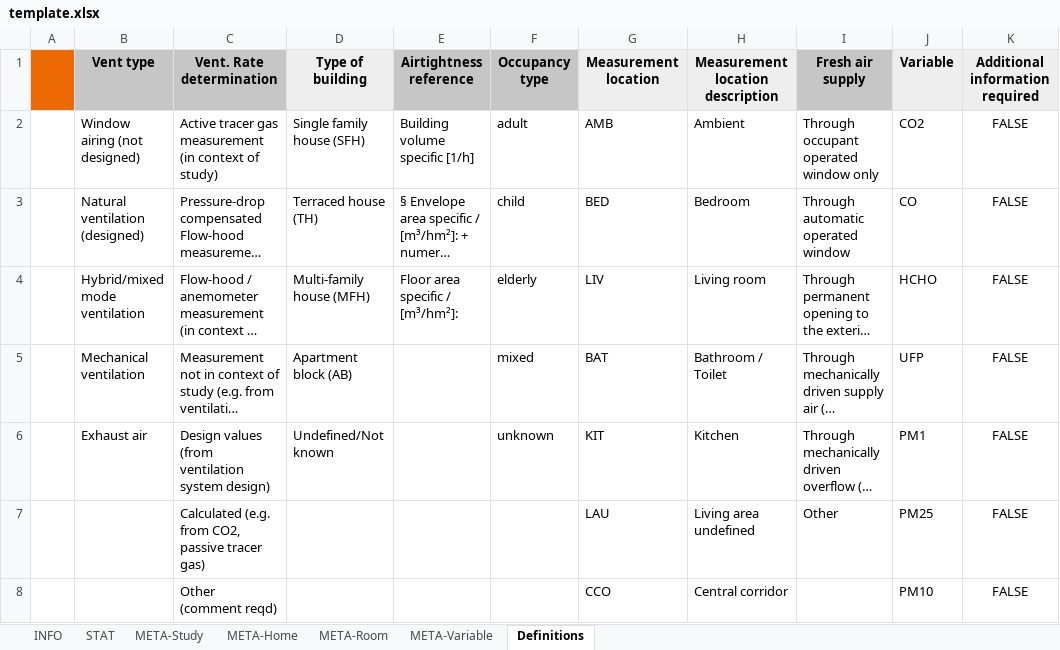
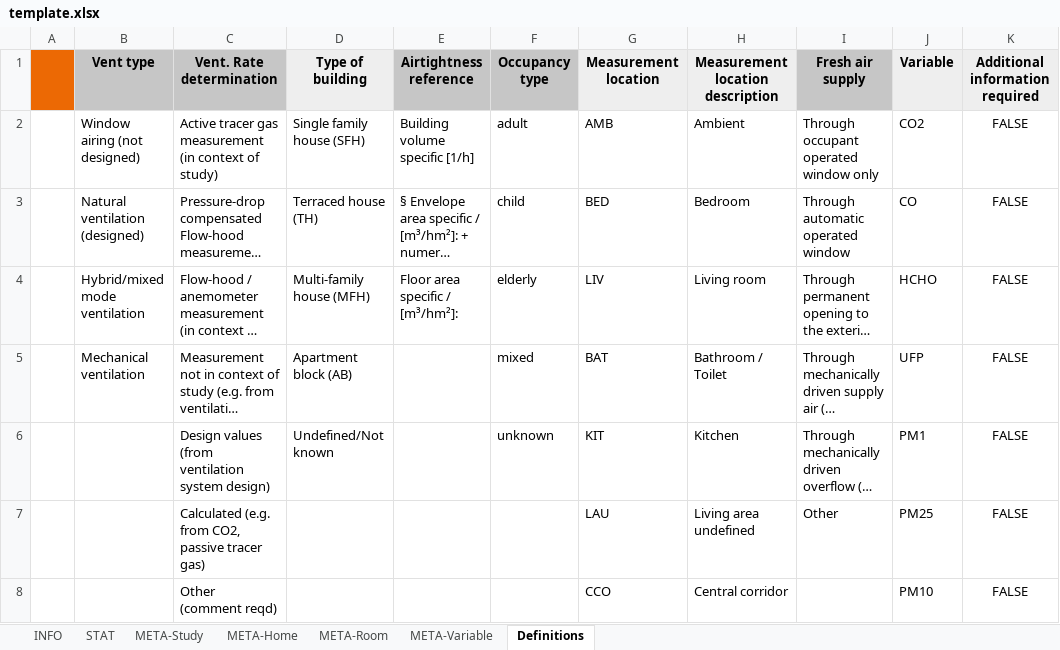
Before and after one commit to IEA-EBC-Annex86/annex, an Excel workbook: inst/template/template.xlsx, sheet Definitions, drawn as a sheet; only a part is shown; long unchanged cells end in …; values as stored, in another font and other column widths than the file's, no borders; conditional formats not drawn; the diff names each change by its address in the sheet, - before the commit and + after, or states it on an @@ line.

```diff
--- a/inst/template/template.xlsx (sheet Definitions)
+++ b/inst/template/template.xlsx (sheet Definitions)
-B6 (Vent type): Exhaust air
+B6 (Vent type): (empty)
```
Also changed, not shown: charts or pictures, 5 other files.
